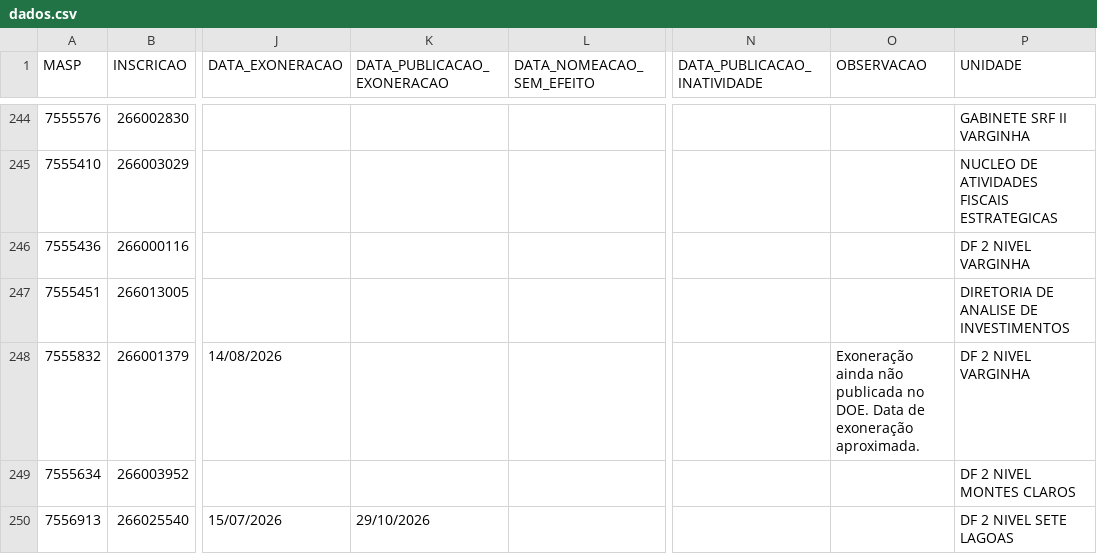
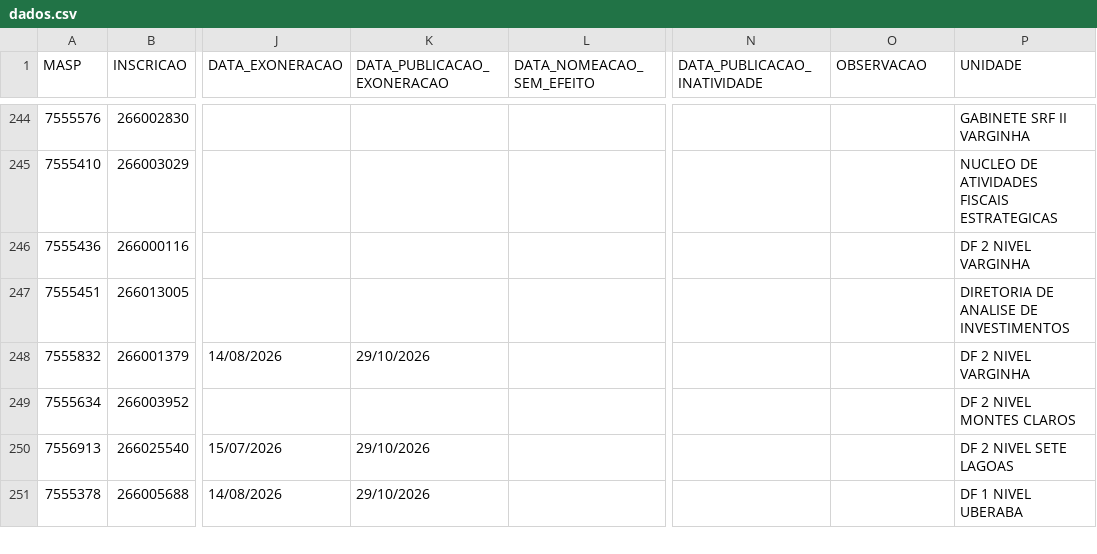
Before and after one commit to observatoriosefmg/observatoriosefmg.github.io, a CSV file: evasao/data/dados.csv, drawn as a sheet; only a part is shown, gaps mark what is left out; the shorter side is filled out with more unchanged rows; the diff names each change by its address in the sheet, - before the commit and + after, or states it on an @@ line.

Commit message:
exoneração publicada

```diff
--- a/evasao/data/dados.csv
+++ b/evasao/data/dados.csv
-K248 (DATA_PUBLICACAO_EXONERACAO): (empty)
+K248 (DATA_PUBLICACAO_EXONERACAO): 29/10/2026
-O248 (OBSERVACAO): Exoneração ainda não publicada no DOE. Data de exoneração aproximada.
+O248 (OBSERVACAO): (empty)
```
